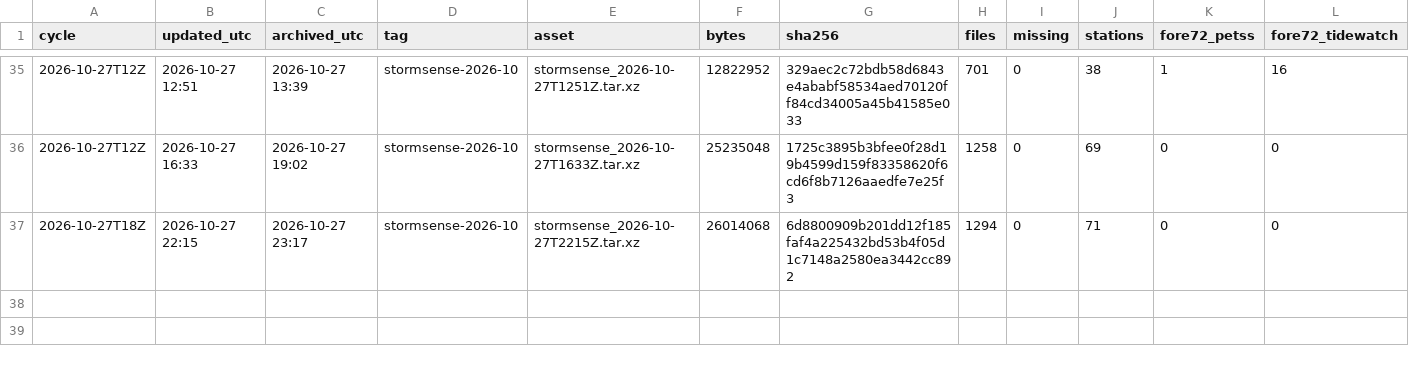
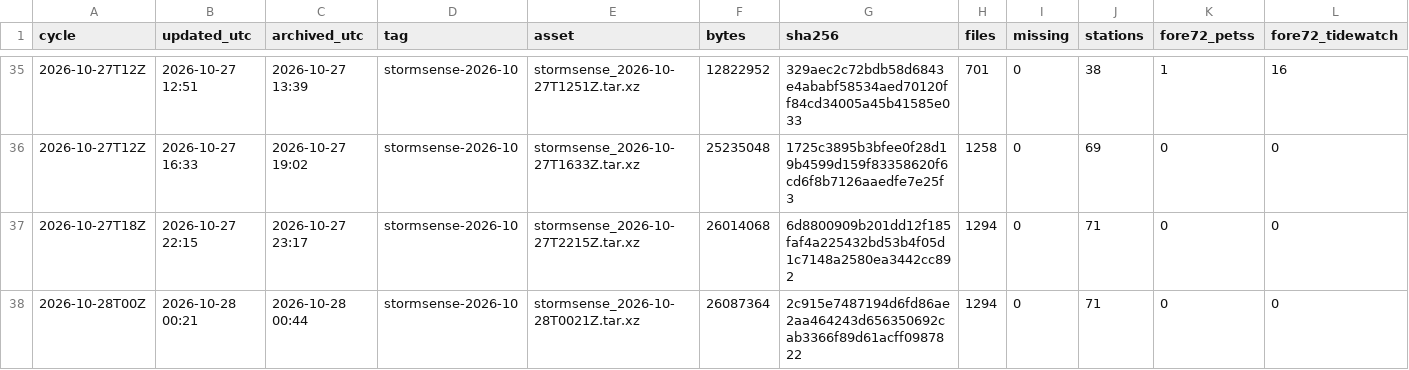
Before and after one commit to DerekLoftis/StormSense-archive, a CSV file: data/index/stormsense-latest/runs_2026-10.csv, drawn as a sheet; only a part is shown, gaps mark what is left out; rows hold the shown columns only; the diff names each change by its address in the sheet, - before the commit and + after, or states it on an @@ line.

```diff
--- a/data/index/stormsense-latest/runs_2026-10.csv
+++ b/data/index/stormsense-latest/runs_2026-10.csv
+row 38: 2026-10-28T00Z | 2026-10-28 00:21 | 2026-10-28 00:44 | stormsense-2026-10 | stormsense_2026-10-28T0021Z.tar.xz | 26087364 | 2c915e7487194d6fd86ae2aa464243d656350692cab3366f89d61acff0987822 | 1294 | 0 | 71 | 0 | 0
```
Also changed, not shown: 1 other file.
